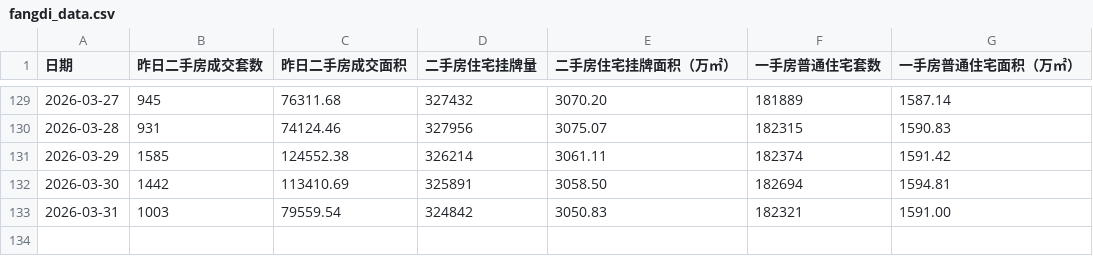
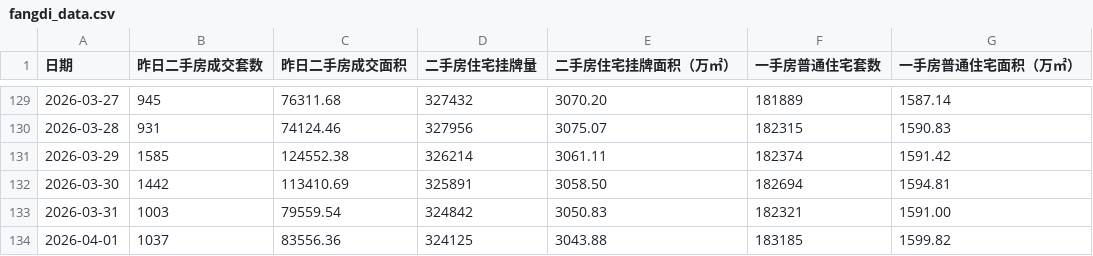
Before and after one commit to hotskiper/daily-craw, a CSV file: fangdi_data.csv, drawn as a sheet; only a part is shown, gaps mark what is left out.

```diff
--- a/fangdi_data.csv
+++ b/fangdi_data.csv
@@ -133 +133,2 @@
 2026-03-31,1003,79559.54,324842,3050.83,182321,1591.00
+2026-04-01,1037,83556.36,324125,3043.88,183185,1599.82
```
